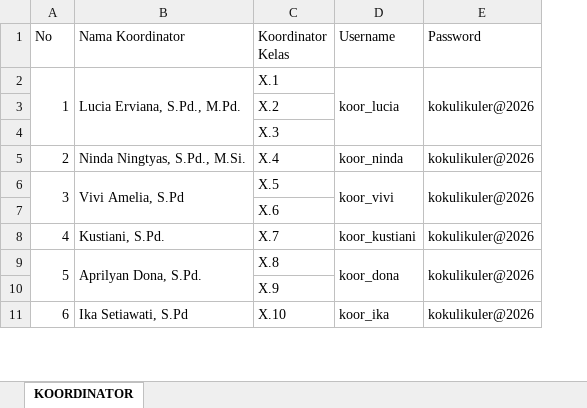
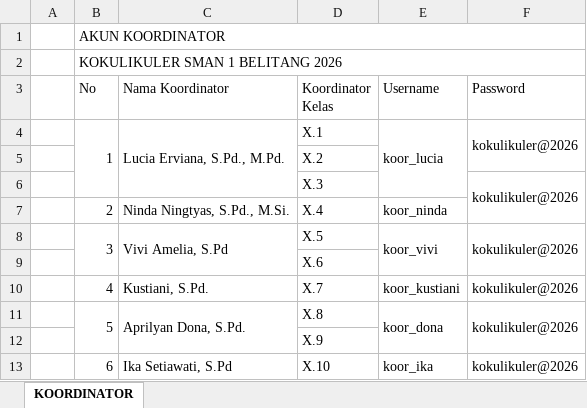
Before and after one commit to bagoes1987/kokulikulersmansa, an Excel workbook: DAFTAR KOORDINATOR DAN FASILITAOTOR.xlsx, sheet KOORDINATOR, drawn as a sheet; only a part is shown; values as stored, in another font and other column widths than the file's, no cell formats; removed rows and columns are numbered as before the commit, all else as after; the diff names each change by its address in the sheet, - before the commit and + after, or states it on an @@ line.

```diff
--- a/DAFTAR KOORDINATOR DAN FASILITAOTOR.xlsx (sheet KOORDINATOR)
+++ b/DAFTAR KOORDINATOR DAN FASILITAOTOR.xlsx (sheet KOORDINATOR)
+column A, empty
+row 1:  | AKUN KOORDINATOR
+row 2:  | KOKULIKULER SMAN 1 BELITANG 2026
-E2:E4 merged
+F4:F5 merged
-F6 (Password): (empty)
+F6 (Password): kokulikuler@2026
+F6:F7 merged
-F7 (Password): kokulikuler@2026
+F7 (Password): (empty)
```
Also changed, not shown: cell formats, Akun_Fasilitator_Kokulikuler.xlsx, 3 other files.
